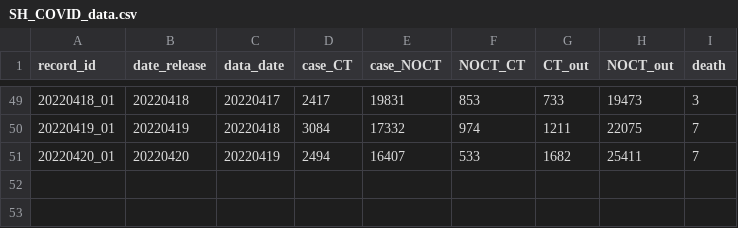
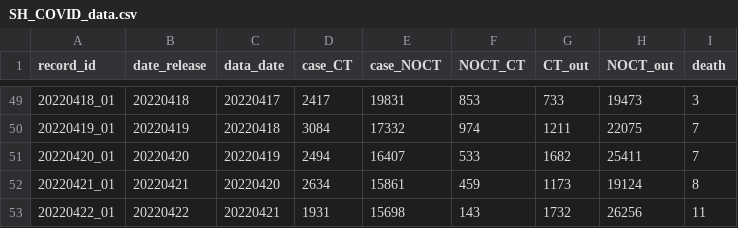
Before and after one commit to winyouc/jizhidao, a CSV file: SH_COVID_data.csv, drawn as a sheet; only a part is shown, gaps mark what is left out; the diff names each change by its address in the sheet, - before the commit and + after, or states it on an @@ line.

Commit message:
Update SH_COVID_data.csv
update 20220421 and 20220422

```diff
--- a/SH_COVID_data.csv
+++ b/SH_COVID_data.csv
+row 52: 20220421_01 | 20220421 | 20220420 | 2634 | 15861 | 459 | 1173 | 19124 | 8
+row 53: 20220422_01 | 20220422 | 20220421 | 1931 | 15698 | 143 | 1732 | 26256 | 11
```
